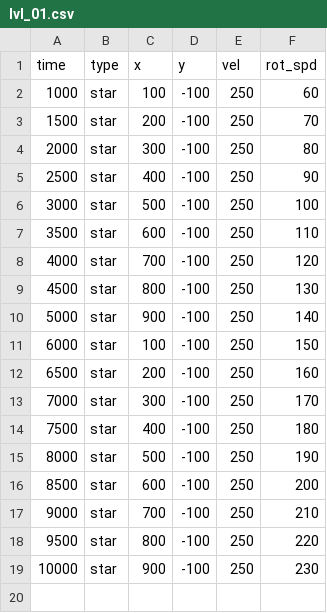
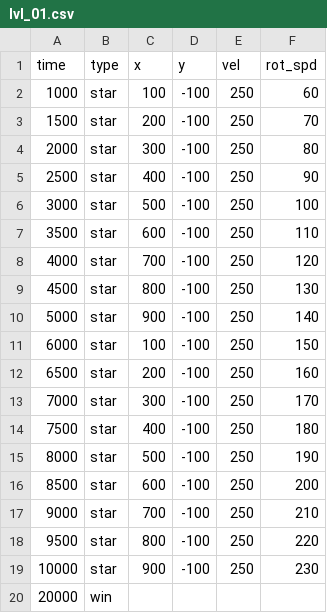
Before and after one commit to Maxim2k7/PyGame-Project, a CSV file: data/lvl_01.csv, drawn as a sheet.

```diff
--- a/data/lvl_01.csv
+++ b/data/lvl_01.csv
@@ -19 +19,2 @@ time	type	x	y	vel	rot_spd
 10000	star	900	-100	250	230
+20000	win
```
Also changed, not shown: data/lvl_02.csv, 6 other files.
